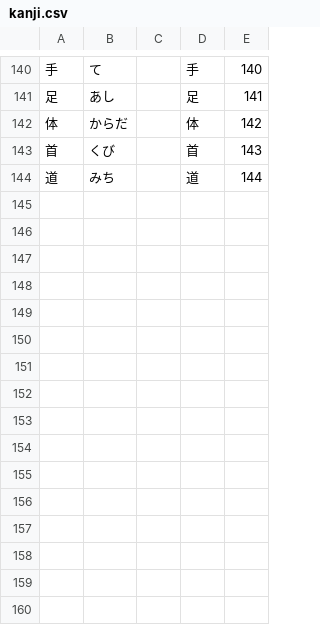
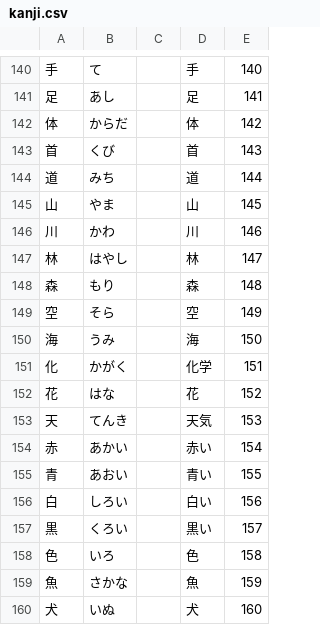
Before and after one commit to emamulazam/kanji, a CSV file: TTC_Kanji/data/kanji.csv, drawn as a sheet; only a part is shown, gaps mark what is left out; the diff names each change by its address in the sheet, - before the commit and + after, or states it on an @@ line.

Commit message:
003

```diff
--- a/TTC_Kanji/data/kanji.csv
+++ b/TTC_Kanji/data/kanji.csv
+row 145: 山 | やま |  | 山 | 145
+row 146: 川 | かわ |  | 川 | 146
+row 147: 林 | はやし |  | 林 | 147
+row 148: 森 | もり |  | 森 | 148
+row 149: 空 | そら |  | 空 | 149
+row 150: 海 | うみ |  | 海 | 150
+row 151: 化 | かがく |  | 化学 | 151
+row 152: 花 | はな |  | 花 | 152
+row 153: 天 | てんき |  | 天気 | 153
+row 154: 赤 | あかい |  | 赤い | 154
+row 155: 青 | あおい |  | 青い | 155
+row 156: 白 | しろい |  | 白い | 156
+row 157: 黒 | くろい |  | 黒い | 157
+row 158: 色 | いろ |  | 色 | 158
+row 159: 魚 | さかな |  | 魚 | 159
+row 160: 犬 | いぬ |  | 犬 | 160
```
